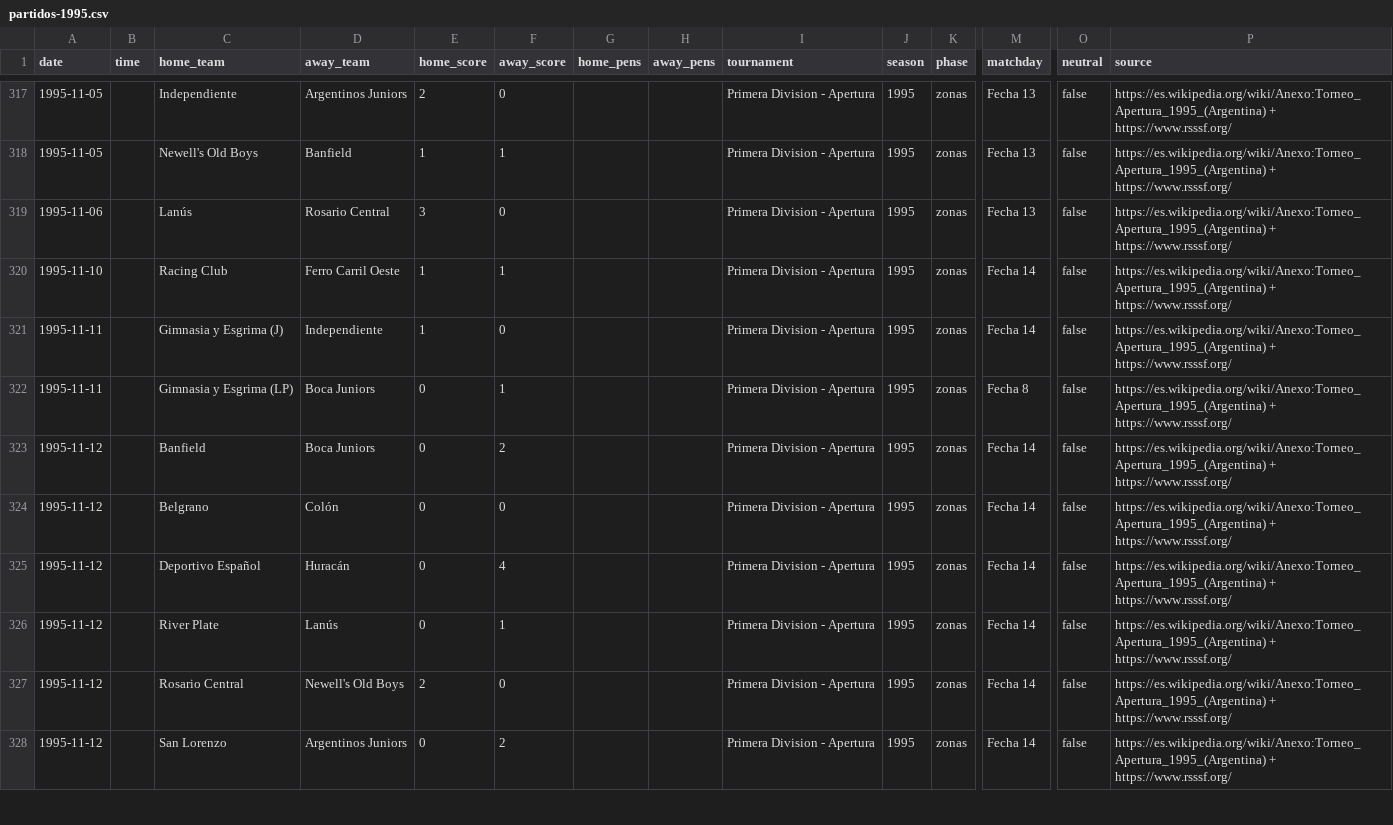
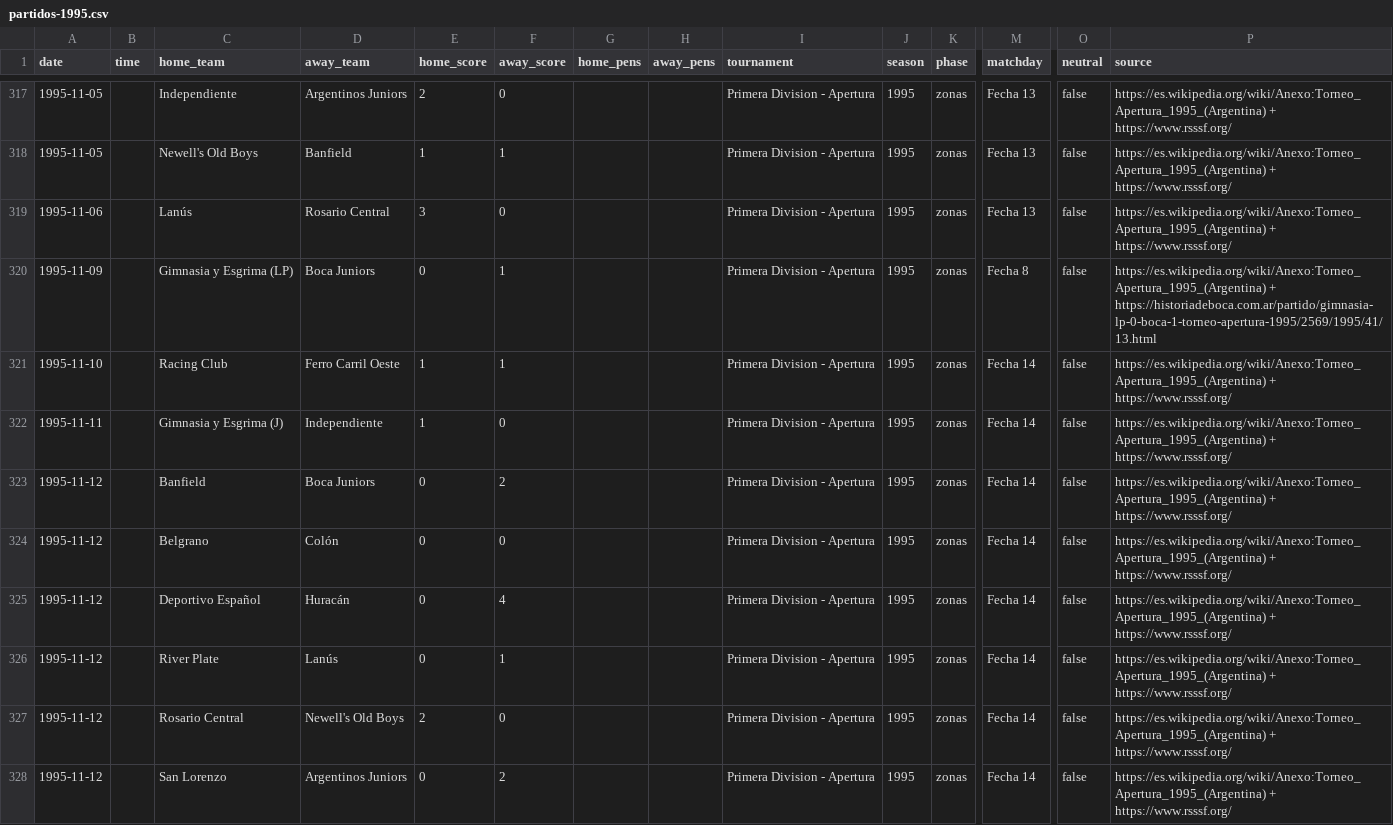
Before and after one commit to rhinoah/futbol-argentino-data, a CSV file: data/partidos-1995.csv, drawn as a sheet; only a part is shown, gaps mark what is left out; removed rows and columns are numbered as before the commit, all else as after; rows hold the shown columns only; the diff names each change by its address in the sheet, - before the commit and + after, or states it on an @@ line.

```diff
--- a/data/partidos-1995.csv
+++ b/data/partidos-1995.csv
+row 320: 1995-11-09 |  | Gimnasia y Esgrima (LP) | Boca Juniors | 0 | 1 |  |  | Primera Division - Apertura | 1995 | zonas | Fecha 8 | false | https://es.wikipedia.org/wiki/Anexo:Torneo_Apertura_1995_(Argentina) + https://historiadeboca.com.ar/partido/gimnasia-lp-0-boca-1-torneo-apertura-1995/2569/1995/41/13.html
-row 322: 1995-11-11 |  | Gimnasia y Esgrima (LP) | Boca Juniors | 0 | 1 |  |  | Primera Division - Apertura | 1995 | zonas | Fecha 8 | false | https://es.wikipedia.org/wiki/Anexo:Torneo_Apertura_1995_(Argentina) + https://www.rsssf.org/
```
Also changed, not shown: data/partidos-2014.csv, data/partidos-2015.csv, 5 other files.
